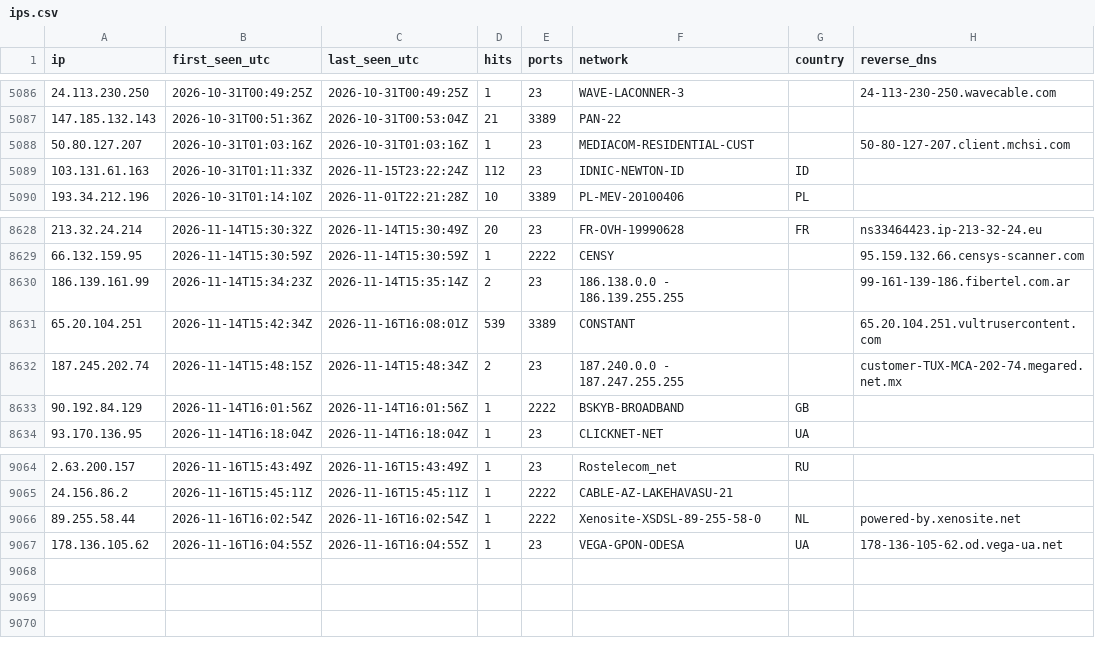
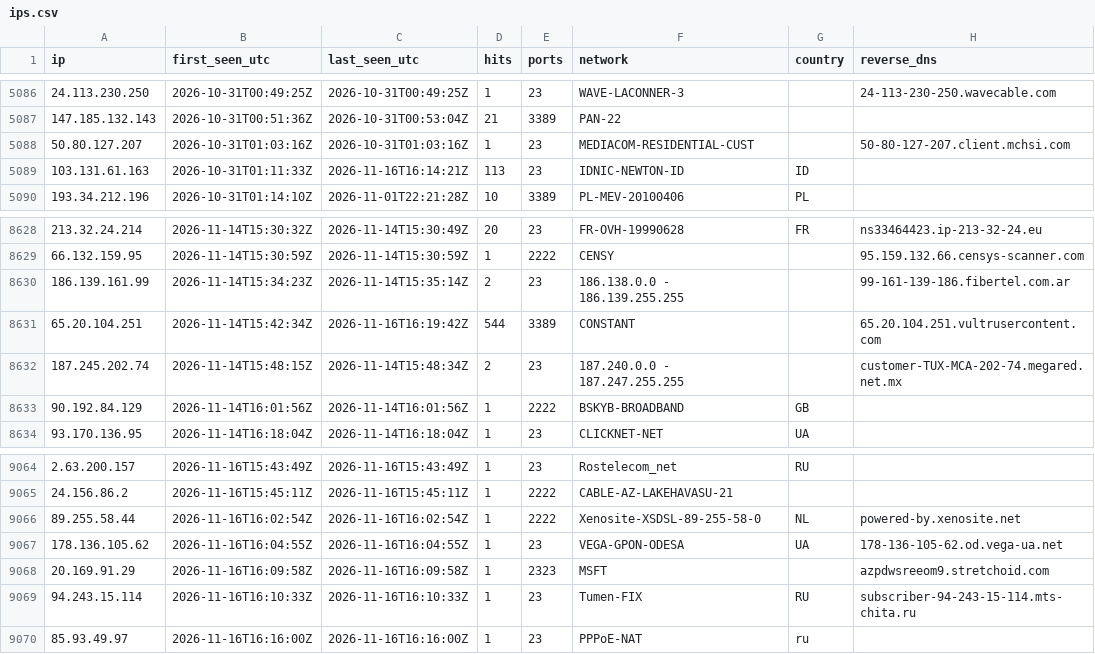
Before and after one commit to yourlocalaccountant/honeypot-db, a CSV file: ips.csv, drawn as a sheet; only a part is shown, gaps mark what is left out.

```diff
--- a/ips.csv
+++ b/ips.csv
@@ -5088,3 +5088,3 @@ ip,first_seen_utc,last_seen_utc,hits,ports,network,country,reverse_dns
 50.80.127.207,2026-10-31T01:03:16Z,2026-10-31T01:03:16Z,1,23,MEDIACOM-RESIDENTIAL-CUST,,50-80-127-207.client.mchsi.com
-103.131.61.163,2026-10-31T01:11:33Z,2026-11-15T23:22:24Z,112,23,IDNIC-NEWTON-ID,ID,
+103.131.61.163,2026-10-31T01:11:33Z,2026-11-16T16:14:21Z,113,23,IDNIC-NEWTON-ID,ID,
 193.34.212.196,2026-10-31T01:14:10Z,2026-11-01T22:21:28Z,10,3389,PL-MEV-20100406,PL,
@@ -8630,3 +8630,3 @@ ip,first_seen_utc,last_seen_utc,hits,ports,network,country,reverse_dns
 186.139.161.99,2026-11-14T15:34:23Z,2026-11-14T15:35:14Z,2,23,186.138.0.0 - 186.139.255.255,,99-161-139-186.fibertel.com.ar
-65.20.104.251,2026-11-14T15:42:34Z,2026-11-16T16:08:01Z,539,3389,CONSTANT,,65.20.104.251.vultrusercontent.com
+65.20.104.251,2026-11-14T15:42:34Z,2026-11-16T16:19:42Z,544,3389,CONSTANT,,65.20.104.251.vultrusercontent.com
 187.245.202.74,2026-11-14T15:48:15Z,2026-11-14T15:48:34Z,2,23,187.240.0.0 - 187.247.255.255,,customer-TUX-MCA-202-74.megared.net.mx
@@ -9067 +9067,4 @@ ip,first_seen_utc,last_seen_utc,hits,ports,network,country,reverse_dns
 178.136.105.62,2026-11-16T16:04:55Z,2026-11-16T16:04:55Z,1,23,VEGA-GPON-ODESA,UA,178-136-105-62.od.vega-ua.net
+20.169.91.29,2026-11-16T16:09:58Z,2026-11-16T16:09:58Z,1,2323,MSFT,,azpdwsreeom9.stretchoid.com
+94.243.15.114,2026-11-16T16:10:33Z,2026-11-16T16:10:33Z,1,23,Tumen-FIX,RU,subscriber-94-243-15-114.mts-chita.ru
+85.93.49.97,2026-11-16T16:16:00Z,2026-11-16T16:16:00Z,1,23,PPPoE-NAT,ru,
```
Also changed, not shown: 2 other files.
